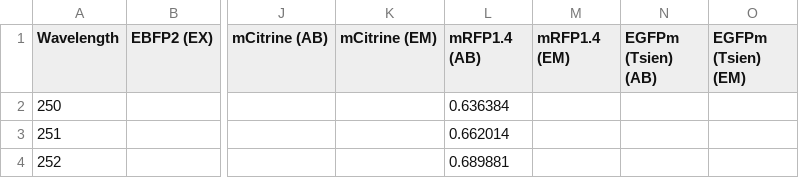
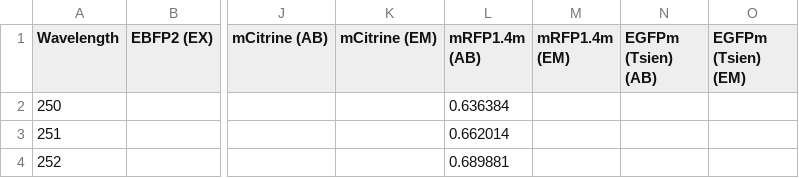
Before and after one commit to CIDARLAB/phoenix-core, a CSV file: phoenix-core/src/main/resources/FluorescentProteins/fp_spectra.csv, drawn as a sheet; only a part is shown, gaps mark what is left out; the diff names each change by its address in the sheet, - before the commit and + after, or states it on an @@ line.

Commit message:
couple bug fixes to fluorescent protein algorithm

```diff
--- a/phoenix-core/src/main/resources/FluorescentProteins/fp_spectra.csv
+++ b/phoenix-core/src/main/resources/FluorescentProteins/fp_spectra.csv
-L1: mRFP1.4 (AB)
+L1: mRFP1.4m (AB)
-M1: mRFP1.4 (EM)
+M1: mRFP1.4m (EM)
```
Also changed, not shown: 1 other file.
